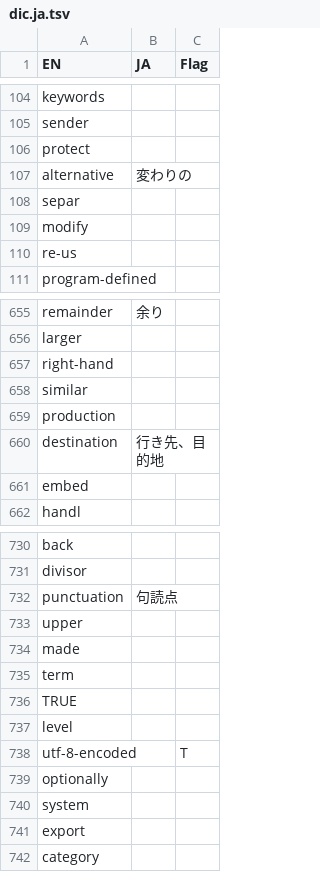
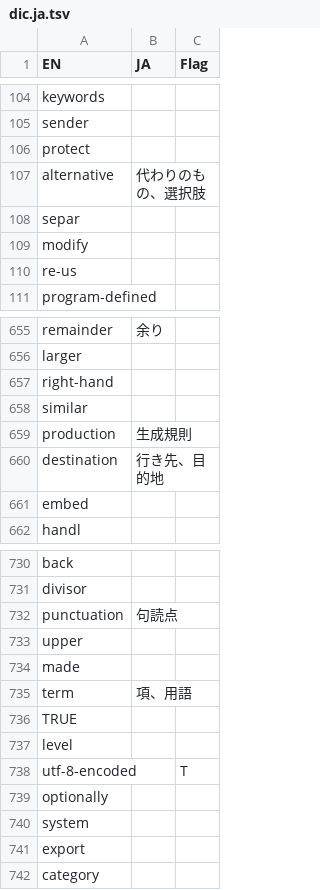
Before and after one commit to DQNEO/gospec-analyzer, a TSV file: data/dic.ja.tsv, drawn as a sheet; only a part is shown, gaps mark what is left out.

Commit message:
Update dic

```diff
--- a/data/dic.ja.tsv
+++ b/data/dic.ja.tsv
@@ -106,3 +106,3 @@ sender
 protect		
-alternative	変わりの	
+alternative	代わりのもの、選択肢	
 separ		
@@ -658,3 +658,3 @@ right-hand
 similar		
-production		
+production	生成規則	
 destination	行き先、目的地	
@@ -734,3 +734,3 @@ upper
 made		
-term		
+term	項、用語	
 TRUE		
```
